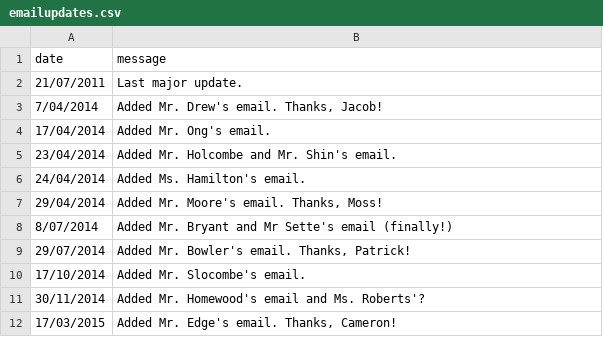
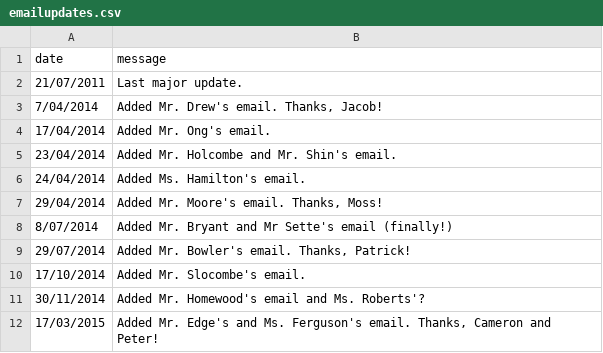
Before and after one commit to mhslinks/mhslinks.github.io-old, a CSV file: data/csv/emailupdates.csv, drawn as a sheet.

Commit message:
Added Ms. Ferguson's email.

```diff
--- a/data/csv/emailupdates.csv
+++ b/data/csv/emailupdates.csv
@@ -11,2 +11,2 @@ date,message
 30/11/2014,Added Mr. Homewood's email and Ms. Roberts'?
-17/03/2015,"Added Mr. Edge's email. Thanks, Cameron!"
+17/03/2015,"Added Mr. Edge's and Ms. Ferguson's email. Thanks, Cameron and Peter!"
```
Also changed, not shown: data/csv/emails.csv.
